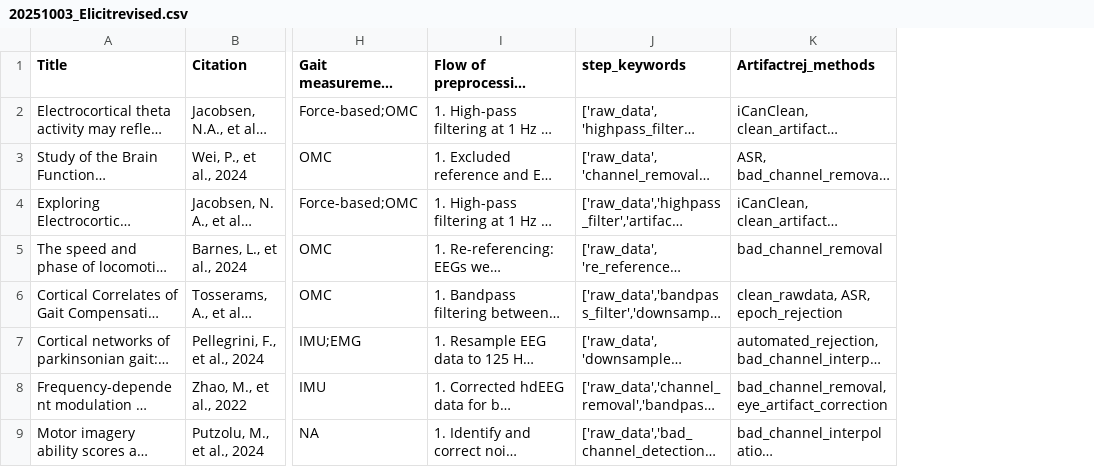
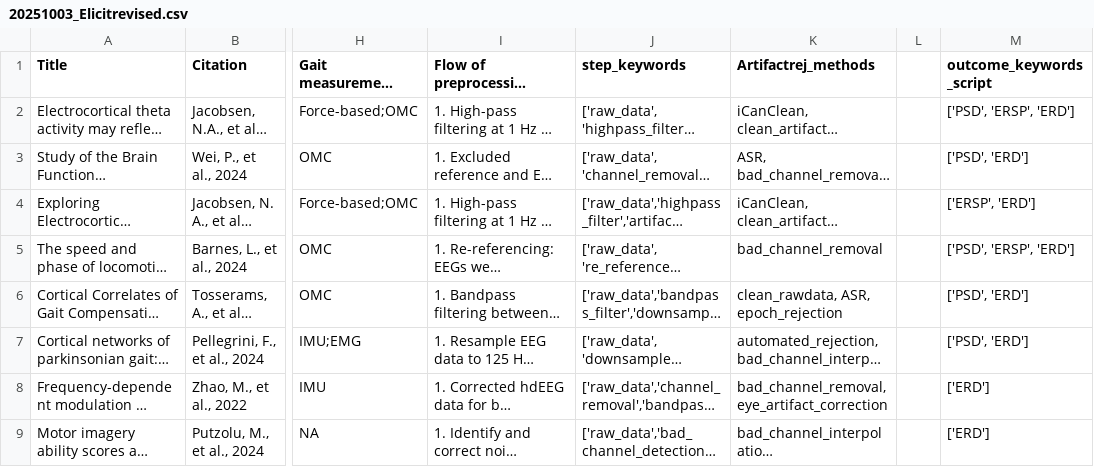
Before and after one commit to vaishvd/LitExtract, a CSV file: data/20251003_Elicitrevised.csv, drawn as a sheet; only a part is shown, gaps mark what is left out; long unchanged cells end in …; the diff names each change by its address in the sheet, - before the commit and + after, or states it on an @@ line.

Commit message:
Update results csv with outcomes

```diff
--- a/data/20251003_Elicitrevised.csv
+++ b/data/20251003_Elicitrevised.csv
+column L, empty
+column M (outcome_keywords_script), rows 2-9: ['PSD', 'ERSP', 'ERD'] | ['PSD', 'ERD'] | ['ERSP', 'ERD'] | ['PSD', 'ERSP', 'ERD'] | ['PSD', 'ERD'] | ['PSD', 'ERD'] | ['ERD'] | ['ERD']
```
